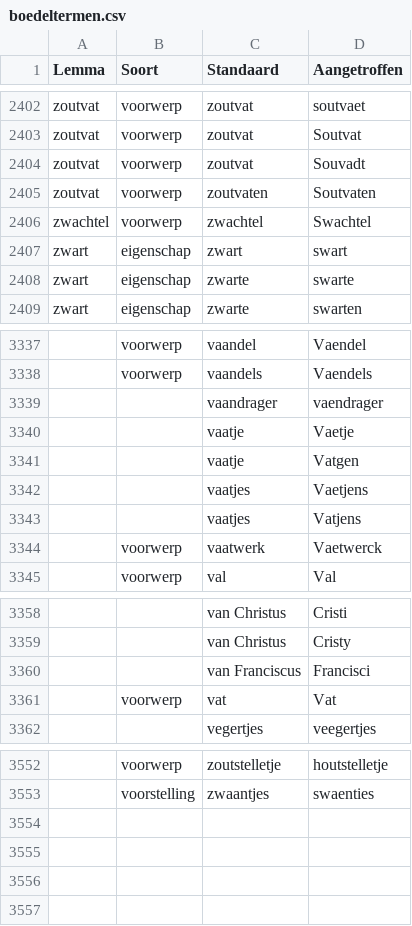
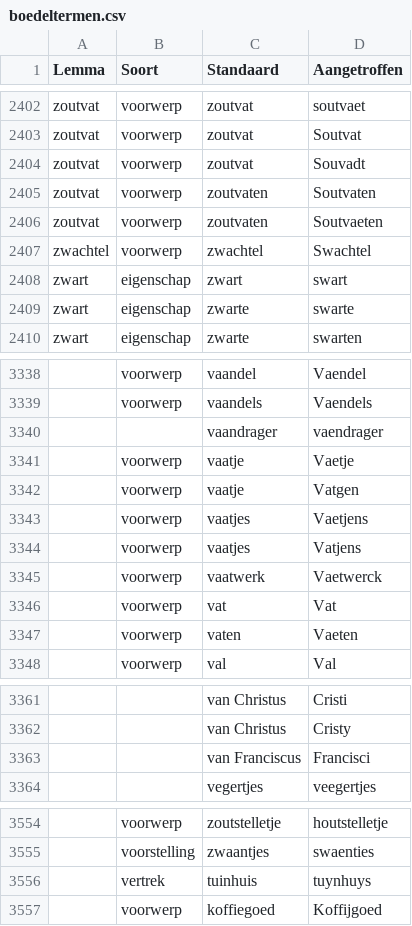
Before and after one commit to knaw-huc/golden-agents-htr, a CSV file: resources/boedeltermen.csv, drawn as a sheet; only a part is shown, gaps mark what is left out.

Commit message:
added some words to boedeltermen

```diff
--- a/resources/boedeltermen.csv
+++ b/resources/boedeltermen.csv
@@ -2405,2 +2405,3 @@ zoutvat,voorwerp,zoutvat,Souvadt
 zoutvat,voorwerp,zoutvaten,Soutvaten
+zoutvat,voorwerp,zoutvaten,Soutvaeten
 zwachtel,voorwerp,zwachtel,Swachtel
@@ -3339,7 +3340,9 @@ zwart,eigenschap,zwarte,swarten
 ,,vaandrager,vaendrager
-,,vaatje,Vaetje
-,,vaatje,Vatgen
-,,vaatjes,Vaetjens
-,,vaatjes,Vatjens
+,voorwerp,vaatje,Vaetje
+,voorwerp,vaatje,Vatgen
+,voorwerp,vaatjes,Vaetjens
+,voorwerp,vaatjes,Vatjens
 ,voorwerp,vaatwerk,Vaetwerck
+,voorwerp,vat,Vat
+,voorwerp,vaten,Vaeten
 ,voorwerp,val,Val
@@ -3360,3 +3363,2 @@ zwart,eigenschap,zwarte,swarten
 ,,van Franciscus,Francisci
-,voorwerp,vat,Vat
 ,,vegertjes,veegertjes
@@ -3553 +3555,3 @@ zwart,eigenschap,zwarte,swarten
 ,voorstelling,zwaantjes,swaenties
+,vertrek,tuinhuis,tuynhuys
+,voorwerp,koffiegoed,Koffijgoed
```
